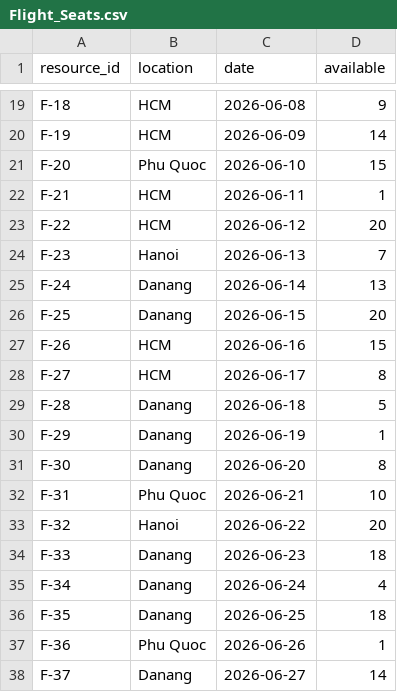
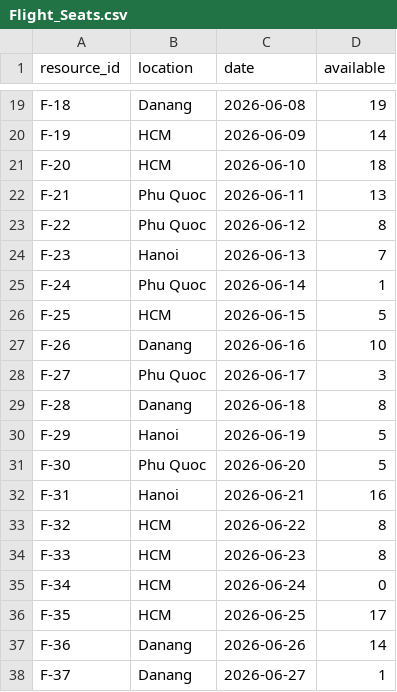
Before and after one commit to TranXuanLuong8/CSDLPhanTan, a CSV file: simulator/data/Flight_Seats.csv, drawn as a sheet; only a part is shown, gaps mark what is left out; the diff covers the shown part only; the diff names each change by its address in the sheet, - before the commit and + after, or states it on an @@ line.

```diff
--- a/simulator/data/Flight_Seats.csv
+++ b/simulator/data/Flight_Seats.csv
-B19 (location): HCM
+B19 (location): Danang
-D19 (available): 9
+D19 (available): 19
-B21 (location): Phu Quoc
+B21 (location): HCM
-D21 (available): 15
+D21 (available): 18
-B22:B23 (location): HCM
+B22:B23 (location): Phu Quoc
-D22 (available): 1
+D22 (available): 13
-D23 (available): 20
+D23 (available): 8
-B25 (location): Danang
+B25 (location): Phu Quoc
-D25 (available): 13
+D25 (available): 1
-B26 (location): Danang
+B26 (location): HCM
-D26 (available): 20
+D26 (available): 5
-B27 (location): HCM
+B27 (location): Danang
-D27 (available): 15
+D27 (available): 10
-B28 (location): HCM
+B28 (location): Phu Quoc
-D28 (available): 8
+D28 (available): 3
-D29 (available): 5
+D29 (available): 8
-B30 (location): Danang
+B30 (location): Hanoi
-D30 (available): 1
+D30 (available): 5
-B31 (location): Danang
+B31 (location): Phu Quoc
-D31 (available): 8
+D31 (available): 5
-B32 (location): Phu Quoc
+B32 (location): Hanoi
-D32 (available): 10
+D32 (available): 16
-B33 (location): Hanoi
+B33 (location): HCM
-D33 (available): 20
+D33 (available): 8
-B34:B36 (location): Danang
+B34:B36 (location): HCM
-D34 (available): 18
+D34 (available): 8
-D35 (available): 4
+D35 (available): 0
-D36 (available): 18
+D36 (available): 17
-B37 (location): Phu Quoc
+B37 (location): Danang
-D37 (available): 1
+D37 (available): 14
-D38 (available): 14
+D38 (available): 1
```
Also changed, not shown: 144 edited cells elsewhere in this file, simulator/data/Car_Rentals.csv, simulator/data/Hotel_Rooms.csv.
